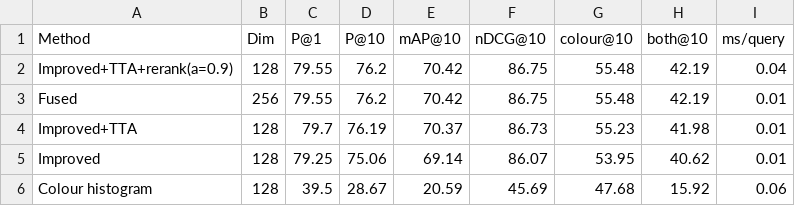
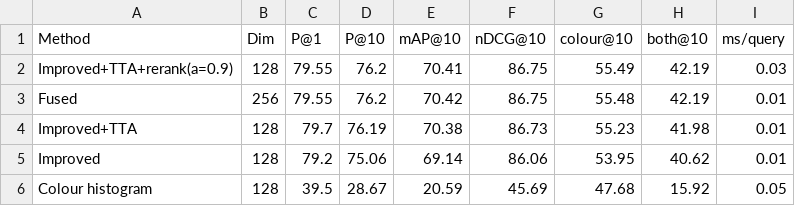
Before and after one commit to walnut1712/Fashion-Intelligence-System, a CSV file: artifacts/task4/deployment_comparison.csv, drawn as a sheet.

```diff
--- a/artifacts/task4/deployment_comparison.csv
+++ b/artifacts/task4/deployment_comparison.csv
@@ -1,6 +1,6 @@
 Method,Dim,P@1,P@10,mAP@10,nDCG@10,colour@10,both@10,ms/query
-Improved+TTA+rerank(a=0.9),128,79.55,76.2,70.42,86.75,55.48,42.19,0.04
+Improved+TTA+rerank(a=0.9),128,79.55,76.2,70.41,86.75,55.49,42.19,0.03
 Fused,256,79.55,76.2,70.42,86.75,55.48,42.19,0.01
-Improved+TTA,128,79.7,76.19,70.37,86.73,55.23,41.98,0.01
-Improved,128,79.25,75.06,69.14,86.07,53.95,40.62,0.01
-Colour histogram,128,39.5,28.67,20.59,45.69,47.68,15.92,0.06
+Improved+TTA,128,79.7,76.19,70.38,86.73,55.23,41.98,0.01
+Improved,128,79.2,75.06,69.14,86.06,53.95,40.62,0.01
+Colour histogram,128,39.5,28.67,20.59,45.69,47.68,15.92,0.05
```
Also changed, not shown: artifacts/task4/per_class_retrieval.csv, 6 other files.
